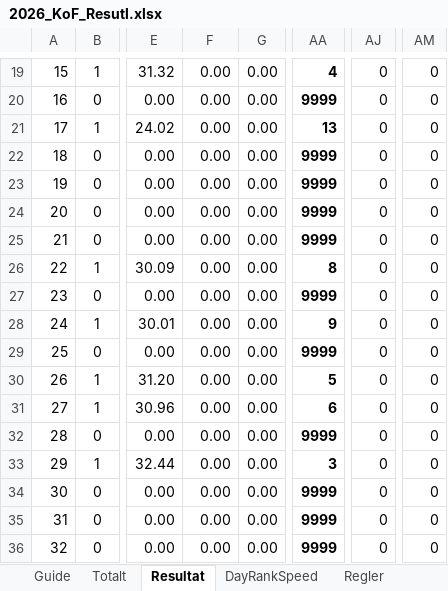
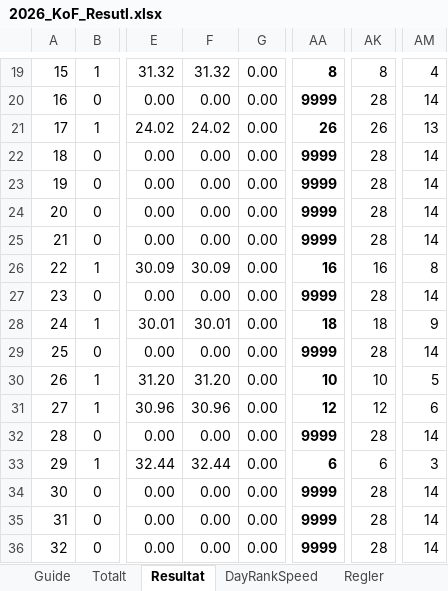
Before and after one commit to bjorn76/WS, an Excel workbook: KoF/2026_KoF_Resutl.xlsx, sheet Resultat, drawn as a sheet; only a part is shown, gaps mark what is left out; values as stored, in another font and other column widths than the file's, no borders; conditional formats not drawn; removed rows and columns are numbered as before the commit, all else as after; the diff covers the shown part only; the diff names each change by its address in the sheet, - before the commit and + after, or states it on an @@ line.

```diff
--- a/KoF/2026_KoF_Resutl.xlsx (sheet Resultat)
+++ b/KoF/2026_KoF_Resutl.xlsx (sheet Resultat)
-column AJ, rows 19-36: all 0
+column AK, rows 19-36: 8 | 28 | 26 | 28 | 28 | 28 | 28 | 16 | 28 | 18 | 28 | 10 | 12 | 28 | 6 | 28 | 28 | 28
-F19: 0.00
+F19: 31.32
-AA19: 4
+AA19: 8
-AM19: 0
+AM19: 4
-AM20: 0
+AM20: 14
-F21: 0.00
+F21: 24.02
-AA21: 13
+AA21: 26
-AM21: 0
+AM21: 13
-AM22:AM25: 0
+AM22:AM25: 14
-F26: 0.00
+F26: 30.09
-AA26: 8
+AA26: 16
-AM26: 0
+AM26: 8
-AM27: 0
+AM27: 14
-F28: 0.00
+F28: 30.01
-AA28: 9
+AA28: 18
-AM28: 0
+AM28: 9
-AM29: 0
+AM29: 14
-F30: 0.00
+F30: 31.20
-AA30: 5
+AA30: 10
-AM30: 0
+AM30: 5
-F31: 0.00
+F31: 30.96
-AA31: 6
+AA31: 12
-AM31: 0
+AM31: 6
-AM32: 0
+AM32: 14
-F33: 0.00
+F33: 32.44
-AA33: 3
+AA33: 6
-AM33: 0
+AM33: 3
-AM34:AM36: 0
+AM34:AM36: 14
```
Also changed, not shown: 32 edited cells elsewhere in this sheet, sheet Totalt, formulas that keep their value, GPS-Speedsurfing-Board-Stats.xlsx, 1 other file.
